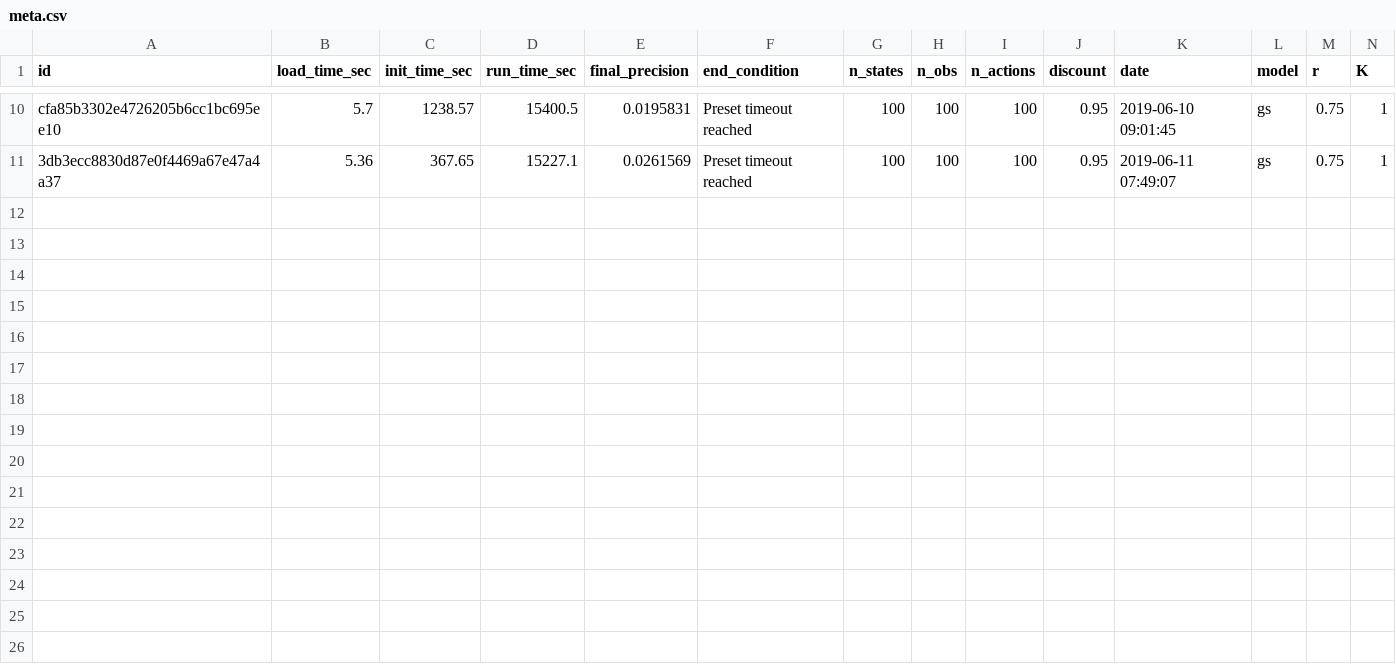
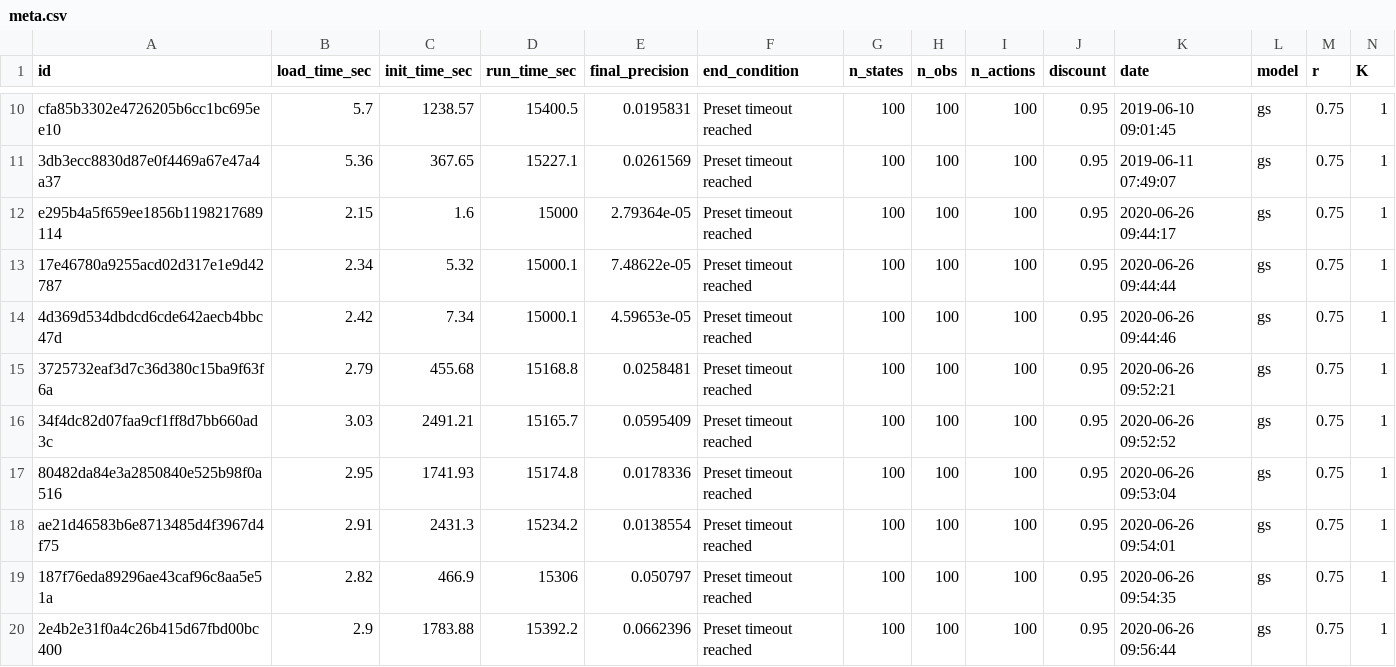
Before and after one commit to boettiger-lab/pomdp-intro, a CSV file: data/appendixA/meta.csv, drawn as a sheet; only a part is shown, gaps mark what is left out; rows hold the shown columns only; the diff names each change by its address in the sheet, - before the commit and + after, or states it on an @@ line.

```diff
--- a/data/appendixA/meta.csv
+++ b/data/appendixA/meta.csv
+row 12: e295b4a5f659ee1856b1198217689114 | 2.15 | 1.6 | 15000 | 2.79364e-05 | Preset timeout reached | 100 | 100 | 100 | 0.95 | 2020-06-26 09:44:17 | gs | 0.75 | 1
+row 13: 17e46780a9255acd02d317e1e9d42787 | 2.34 | 5.32 | 15000.1 | 7.48622e-05 | Preset timeout reached | 100 | 100 | 100 | 0.95 | 2020-06-26 09:44:44 | gs | 0.75 | 1
+row 14: 4d369d534dbdcd6cde642aecb4bbc47d | 2.42 | 7.34 | 15000.1 | 4.59653e-05 | Preset timeout reached | 100 | 100 | 100 | 0.95 | 2020-06-26 09:44:46 | gs | 0.75 | 1
+row 15: 3725732eaf3d7c36d380c15ba9f63f6a | 2.79 | 455.68 | 15168.8 | 0.0258481 | Preset timeout reached | 100 | 100 | 100 | 0.95 | 2020-06-26 09:52:21 | gs | 0.75 | 1
+row 16: 34f4dc82d07faa9cf1ff8d7bb660ad3c | 3.03 | 2491.21 | 15165.7 | 0.0595409 | Preset timeout reached | 100 | 100 | 100 | 0.95 | 2020-06-26 09:52:52 | gs | 0.75 | 1
+row 17: 80482da84e3a2850840e525b98f0a516 | 2.95 | 1741.93 | 15174.8 | 0.0178336 | Preset timeout reached | 100 | 100 | 100 | 0.95 | 2020-06-26 09:53:04 | gs | 0.75 | 1
+row 18: ae21d46583b6e8713485d4f3967d4f75 | 2.91 | 2431.3 | 15234.2 | 0.0138554 | Preset timeout reached | 100 | 100 | 100 | 0.95 | 2020-06-26 09:54:01 | gs | 0.75 | 1
+row 19: 187f76eda89296ae43caf96c8aa5e51a | 2.82 | 466.9 | 15306 | 0.050797 | Preset timeout reached | 100 | 100 | 100 | 0.95 | 2020-06-26 09:54:35 | gs | 0.75 | 1
+row 20: 2e4b2e31f0a4c26b415d67fbd00bc400 | 2.9 | 1783.88 | 15392.2 | 0.0662396 | Preset timeout reached | 100 | 100 | 100 | 0.95 | 2020-06-26 09:56:44 | gs | 0.75 | 1
```
Also changed, not shown: data/appendixA/all_policies.csv, data/appendixA/overest_sims.csv, 23 other files.
